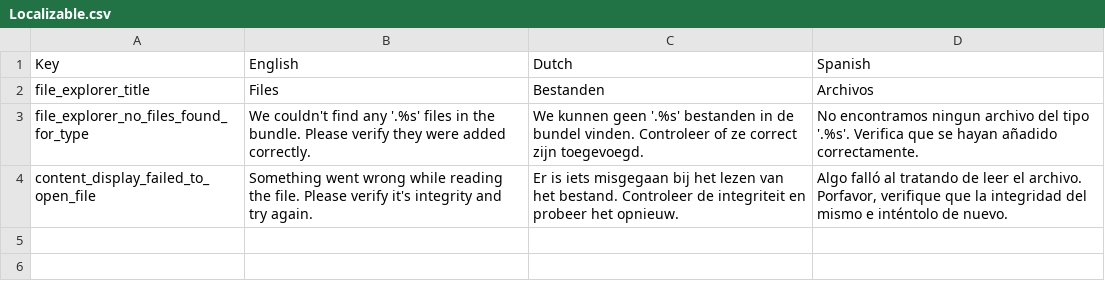
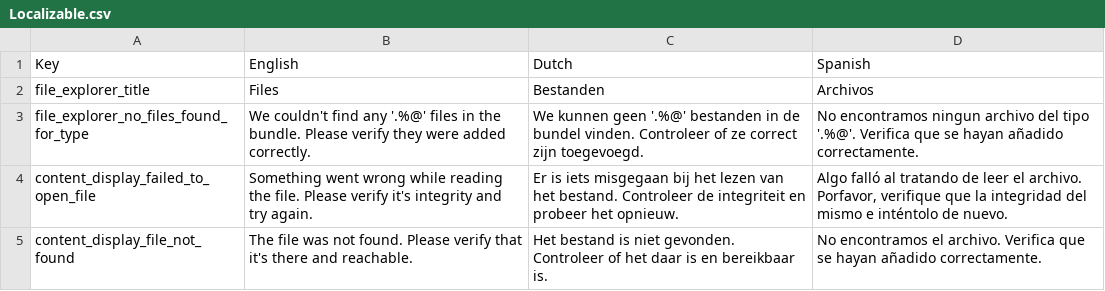
Before and after one commit to APesate/CSVReader, a CSV file: CSVReader/Resources/Localization/Localizable.csv, drawn as a sheet.

```diff
--- a/CSVReader/Resources/Localization/Localizable.csv
+++ b/CSVReader/Resources/Localization/Localizable.csv
@@ -2,3 +2,4 @@
 "file_explorer_title","Files","Bestanden","Archivos"
-"file_explorer_no_files_found_for_type","We couldn't find any '.%s' files in the bundle. Please verify they were added correctly.","We kunnen geen '.%s' bestanden in de bundel vinden. Controleer of ze correct zijn toegevoegd.","No encontramos ningun archivo del tipo '.%s'. Verifica que se hayan añadido correctamente."
+"file_explorer_no_files_found_for_type","We couldn't find any '.%@' files in the bundle. Please verify they were added correctly.","We kunnen geen '.%@' bestanden in de bundel vinden. Controleer of ze correct zijn toegevoegd.","No encontramos ningun archivo del tipo '.%@'. Verifica que se hayan añadido correctamente."
 "content_display_failed_to_open_file","Something went wrong while reading the file. Please verify it's integrity and try again.","Er is iets misgegaan bij het lezen van het bestand. Controleer de integriteit en probeer het opnieuw.","Algo falló al tratando de leer el archivo. Porfavor, verifique que la integridad del mismo e inténtolo de nuevo."
+"content_display_file_not_found","The file was not found. Please verify that it's there and reachable.","Het bestand is niet gevonden. Controleer of het daar is en bereikbaar is.","No encontramos el archivo. Verifica que se hayan añadido correctamente."
```
Also changed, not shown: 15 other files.
